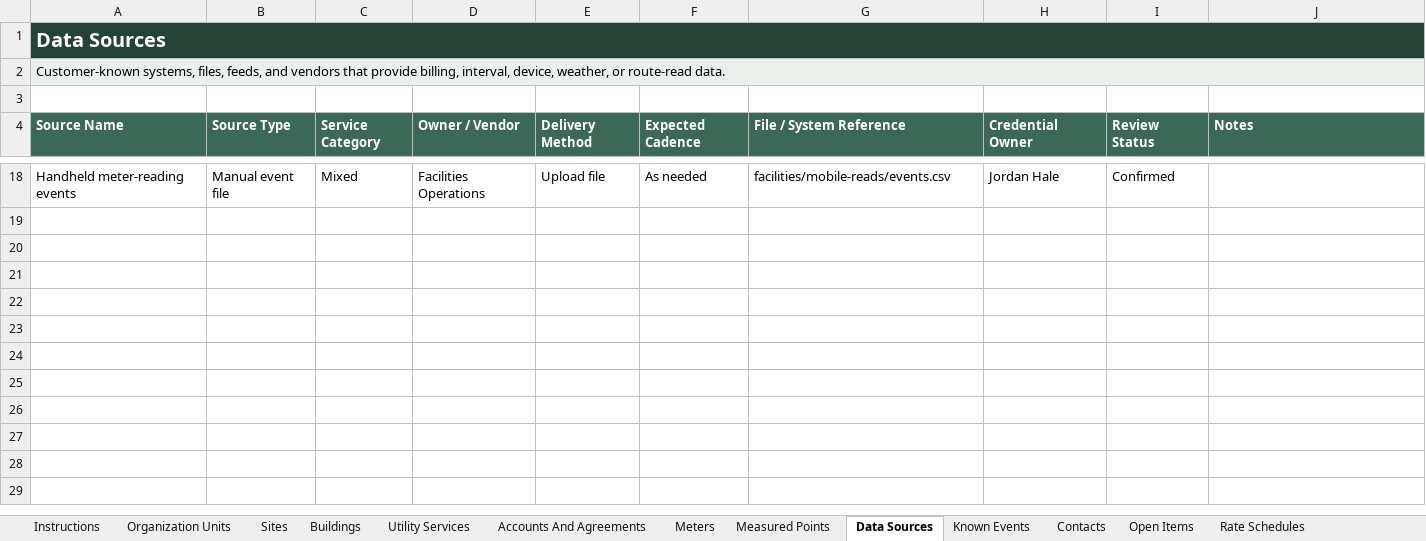
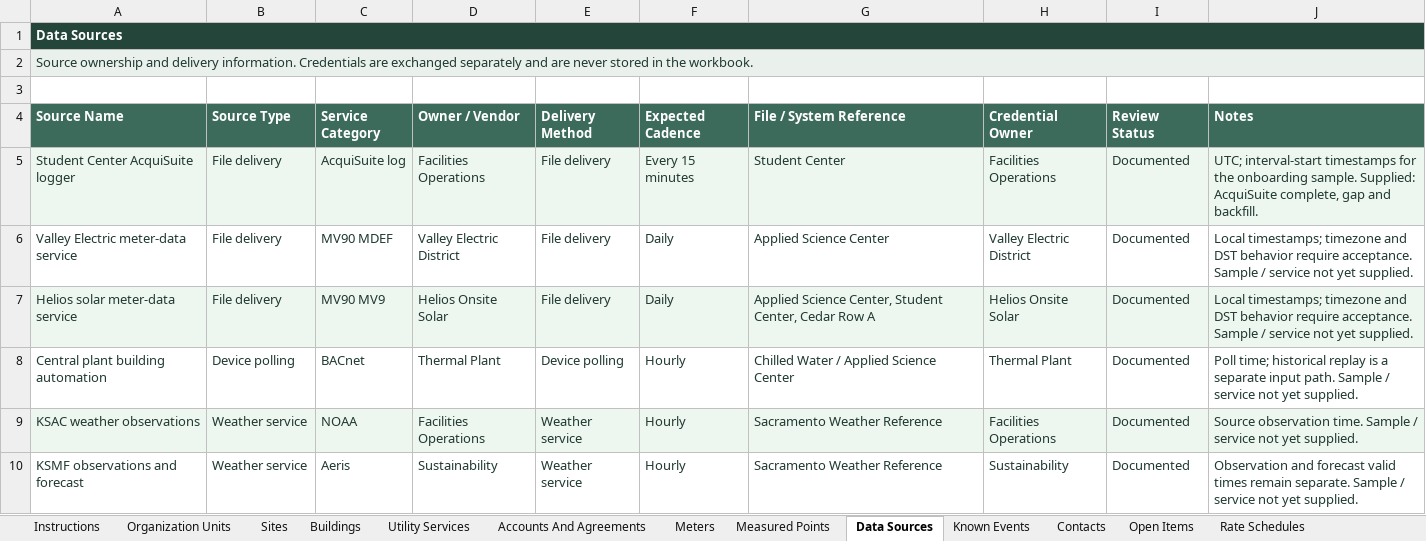
Before and after one commit to BrandonUniverus/hippo-synthetic-customer, an Excel workbook: outputs/northlake-university/data-collection-workbook.xlsx, sheet Data Sources, drawn as a sheet; only a part is shown, gaps mark what is left out; values as stored, in another font and other column widths than the file's, no borders; table styles not drawn; removed rows and columns are numbered as before the commit, all else as after; the diff covers the shown part only; the diff names each change by its address in the sheet, - before the commit and + after, or states it on an @@ line.

```diff
--- a/outputs/northlake-university/data-collection-workbook.xlsx (sheet Data Sources)
+++ b/outputs/northlake-university/data-collection-workbook.xlsx (sheet Data Sources)
@@ A1 text size: smaller @@
-B1:J1 fill: none
+B1:J1 fill: #244539
-A2 (Source Name): Customer-known systems, files, feeds, and vendors that provide billing, interval, device, weather, or route-read data.
+A2 (Source Name): Source ownership and delivery information. Credentials are exchanged separately and are never stored in the workbook.
-A2 text colour: black
+A2 text colour: #203A31
-B2:J2 fill: none
+B2:J2 fill: #EAF1ED
-row 18: Handheld meter-reading events | Manual event file | Mixed | Facilities Operations | Upload file | As needed | facilities/mobile-reads/events.csv | Jordan Hale | Confirmed
+row 5: Student Center AcquiSuite logger | File delivery | AcquiSuite log | Facilities Operations | File delivery | Every 15 minutes | Student Center | Facilities Operations | Documented | UTC; interval-start timestamps for the onboarding sample. Supplied: AcquiSuite complete, gap and backfill.
+row 6: Valley Electric meter-data service | File delivery | MV90 MDEF | Valley Electric District | File delivery | Daily | Applied Science Center | Valley Electric District | Documented | Local timestamps; timezone and DST behavior require acceptance. Sample / service not yet supplied.
+row 7: Helios solar meter-data service | File delivery | MV90 MV9 | Helios Onsite Solar | File delivery | Daily | Applied Science Center, Student Center, Cedar Row A | Helios Onsite Solar | Documented | Local timestamps; timezone and DST behavior require acceptance. Sample / service not yet supplied.
+row 8: Central plant building automation | Device polling | BACnet | Thermal Plant | Device polling | Hourly | Chilled Water / Applied Science Center | Thermal Plant | Documented | Poll time; historical replay is a separate input path. Sample / service not yet supplied.
+row 9: KSAC weather observations | Weather service | NOAA | Facilities Operations | Weather service | Hourly | Sacramento Weather Reference | Facilities Operations | Documented | Source observation time. Sample / service not yet supplied.
+row 10: KSMF observations and forecast | Weather service | Aeris | Sustainability | Weather service | Hourly | Sacramento Weather Reference | Sustainability | Documented | Observation and forecast valid times remain separate. Sample / service not yet supplied.
```
Also changed, not shown: 13 added rows and 13 removed rows elsewhere in this sheet, sheet Measured Points, sheet Meters, sheet Accounts And Agreements, sheet Buildings, sheet Known Events, sheet Utility Services, 6 more sheets, other sheet tabs, 36 other files.
